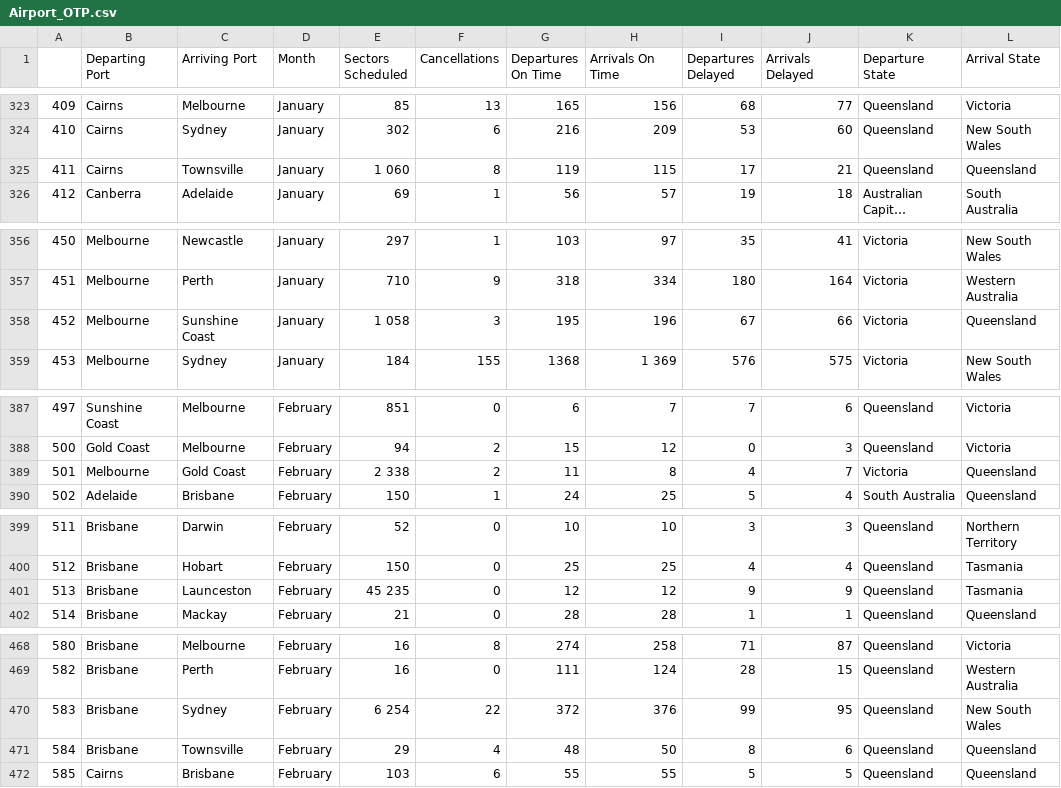
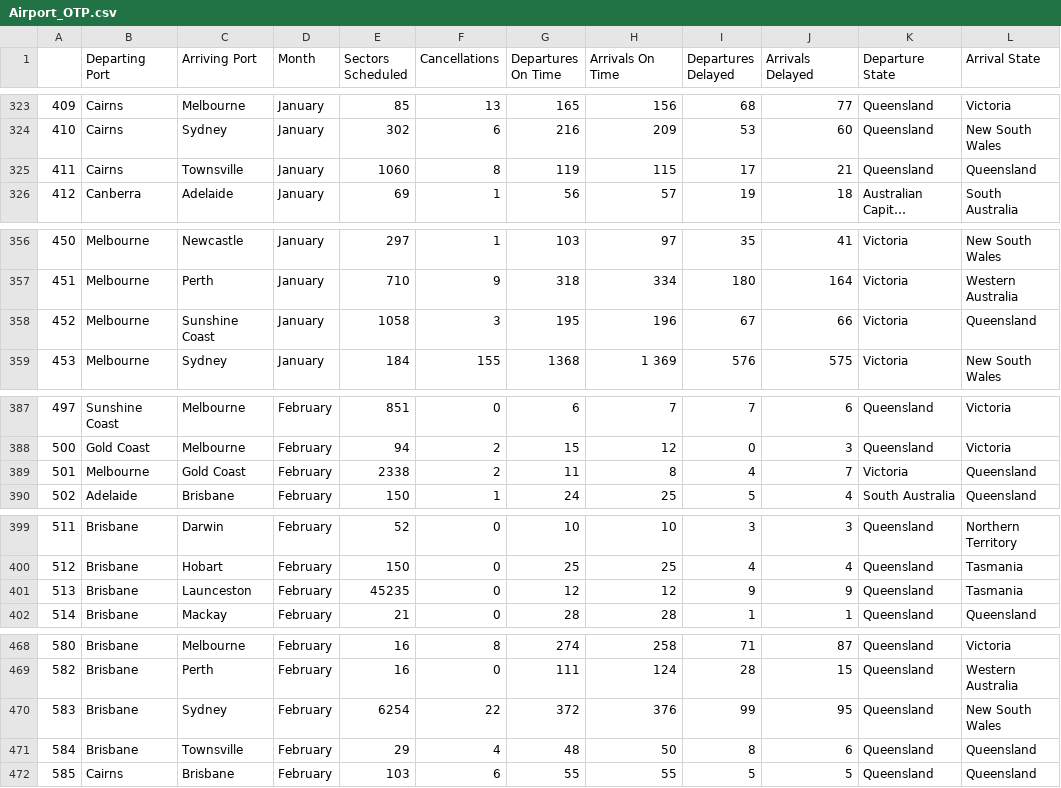
Before and after one commit to JamesCo24/AUS-Airport-Traffic-vs-OTP, a CSV file: data/Airport_OTP.csv, drawn as a sheet; only a part is shown, gaps mark what is left out; long unchanged cells end in …; the diff covers the shown part only; the diff names each change by its address in the sheet, - before the commit and + after, or states it on an @@ line.

```diff
--- a/data/Airport_OTP.csv
+++ b/data/Airport_OTP.csv
-E325 (Sectors Scheduled): 1 060
+E325 (Sectors Scheduled): 1060
-E358 (Sectors Scheduled): 1 058
+E358 (Sectors Scheduled): 1058
-E389 (Sectors Scheduled): 2 338
+E389 (Sectors Scheduled): 2338
-E401 (Sectors Scheduled): 45 235
+E401 (Sectors Scheduled): 45235
-E470 (Sectors Scheduled): 6 254
+E470 (Sectors Scheduled): 6254
```
Also changed, not shown: 82 edited cells elsewhere in this file.
